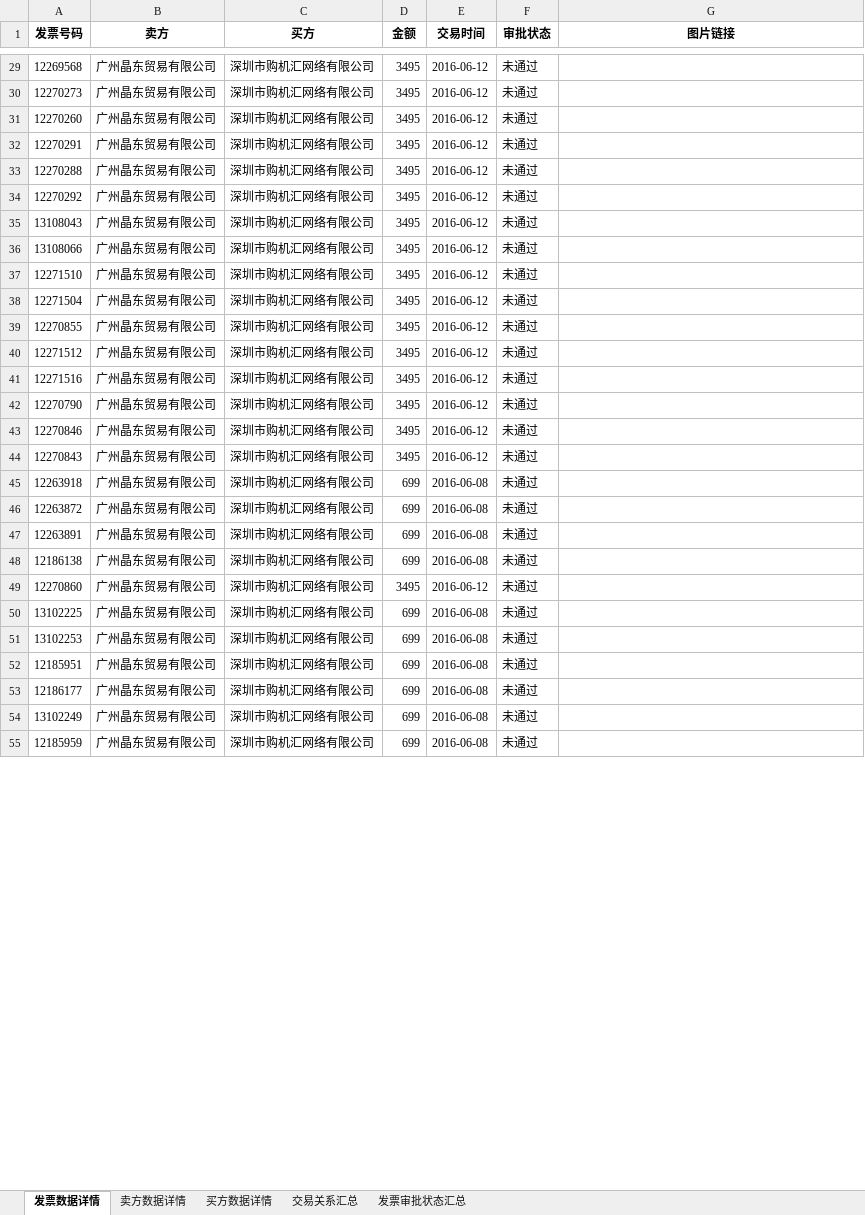
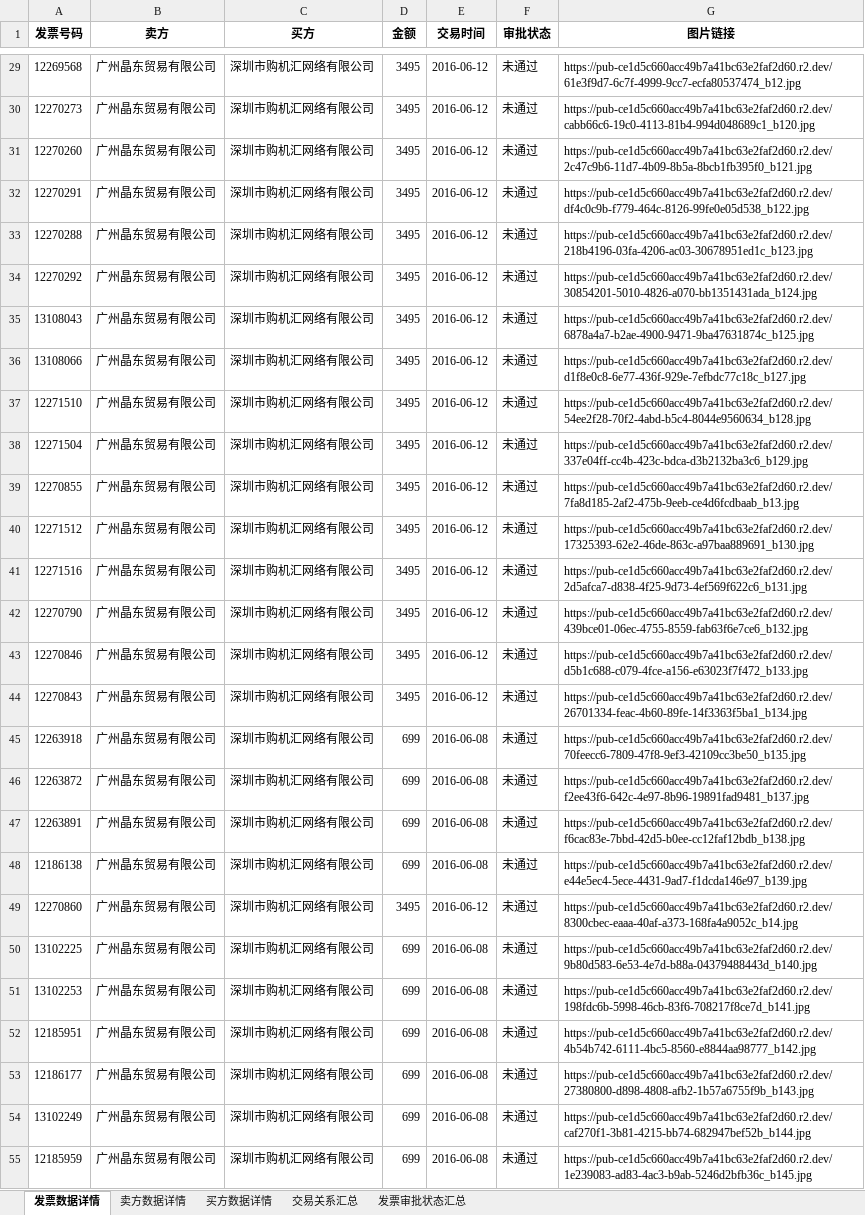
Before and after one commit to Horizon12275/rpa, an Excel workbook: flows/work/.xlsx/发票自动化处理统计报表.xlsx, sheet 发票数据详情, drawn as a sheet; only a part is shown, gaps mark what is left out; values as stored, in another font and other column widths than the file's, no borders; the diff covers the shown part only; the diff names each change by its address in the sheet, - before the commit and + after, or states it on an @@ line.

```diff
--- a/flows/work/.xlsx/发票自动化处理统计报表.xlsx (sheet 发票数据详情)
+++ b/flows/work/.xlsx/发票自动化处理统计报表.xlsx (sheet 发票数据详情)
-G29 (图片链接): (empty)
+G29 (图片链接): https://pub-ce1d5c660acc49b7a41bc63e2faf2d60.r2.dev/61e3f9d7-6c7f-4999-9cc7-ecfa80537474_b12.jpg
-G30 (图片链接): (empty)
+G30 (图片链接): https://pub-ce1d5c660acc49b7a41bc63e2faf2d60.r2.dev/cabb66c6-19c0-4113-81b4-994d048689c1_b120.jpg
-G31 (图片链接): (empty)
+G31 (图片链接): https://pub-ce1d5c660acc49b7a41bc63e2faf2d60.r2.dev/2c47c9b6-11d7-4b09-8b5a-8bcb1fb395f0_b121.jpg
-G32 (图片链接): (empty)
+G32 (图片链接): https://pub-ce1d5c660acc49b7a41bc63e2faf2d60.r2.dev/df4c0c9b-f779-464c-8126-99fe0e05d538_b122.jpg
-G33 (图片链接): (empty)
+G33 (图片链接): https://pub-ce1d5c660acc49b7a41bc63e2faf2d60.r2.dev/218b4196-03fa-4206-ac03-30678951ed1c_b123.jpg
-G34 (图片链接): (empty)
+G34 (图片链接): https://pub-ce1d5c660acc49b7a41bc63e2faf2d60.r2.dev/30854201-5010-4826-a070-bb1351431ada_b124.jpg
-G35 (图片链接): (empty)
+G35 (图片链接): https://pub-ce1d5c660acc49b7a41bc63e2faf2d60.r2.dev/6878a4a7-b2ae-4900-9471-9ba47631874c_b125.jpg
-G36 (图片链接): (empty)
+G36 (图片链接): https://pub-ce1d5c660acc49b7a41bc63e2faf2d60.r2.dev/d1f8e0c8-6e77-436f-929e-7efbdc77c18c_b127.jpg
-G37 (图片链接): (empty)
+G37 (图片链接): https://pub-ce1d5c660acc49b7a41bc63e2faf2d60.r2.dev/54ee2f28-70f2-4abd-b5c4-8044e9560634_b128.jpg
-G38 (图片链接): (empty)
+G38 (图片链接): https://pub-ce1d5c660acc49b7a41bc63e2faf2d60.r2.dev/337e04ff-cc4b-423c-bdca-d3b2132ba3c6_b129.jpg
-G39 (图片链接): (empty)
+G39 (图片链接): https://pub-ce1d5c660acc49b7a41bc63e2faf2d60.r2.dev/7fa8d185-2af2-475b-9eeb-ce4d6fcdbaab_b13.jpg
-G40 (图片链接): (empty)
+G40 (图片链接): https://pub-ce1d5c660acc49b7a41bc63e2faf2d60.r2.dev/17325393-62e2-46de-863c-a97baa889691_b130.jpg
-G41 (图片链接): (empty)
+G41 (图片链接): https://pub-ce1d5c660acc49b7a41bc63e2faf2d60.r2.dev/2d5afca7-d838-4f25-9d73-4ef569f622c6_b131.jpg
-G42 (图片链接): (empty)
+G42 (图片链接): https://pub-ce1d5c660acc49b7a41bc63e2faf2d60.r2.dev/439bce01-06ec-4755-8559-fab63f6e7ce6_b132.jpg
-G43 (图片链接): (empty)
+G43 (图片链接): https://pub-ce1d5c660acc49b7a41bc63e2faf2d60.r2.dev/d5b1c688-c079-4fce-a156-e63023f7f472_b133.jpg
-G44 (图片链接): (empty)
+G44 (图片链接): https://pub-ce1d5c660acc49b7a41bc63e2faf2d60.r2.dev/26701334-feac-4b60-89fe-14f3363f5ba1_b134.jpg
-G45 (图片链接): (empty)
+G45 (图片链接): https://pub-ce1d5c660acc49b7a41bc63e2faf2d60.r2.dev/70feecc6-7809-47f8-9ef3-42109cc3be50_b135.jpg
-G46 (图片链接): (empty)
+G46 (图片链接): https://pub-ce1d5c660acc49b7a41bc63e2faf2d60.r2.dev/f2ee43f6-642c-4e97-8b96-19891fad9481_b137.jpg
-G47 (图片链接): (empty)
+G47 (图片链接): https://pub-ce1d5c660acc49b7a41bc63e2faf2d60.r2.dev/f6cac83e-7bbd-42d5-b0ee-cc12faf12bdb_b138.jpg
-G48 (图片链接): (empty)
+G48 (图片链接): https://pub-ce1d5c660acc49b7a41bc63e2faf2d60.r2.dev/e44e5ec4-5ece-4431-9ad7-f1dcda146e97_b139.jpg
-G49 (图片链接): (empty)
+G49 (图片链接): https://pub-ce1d5c660acc49b7a41bc63e2faf2d60.r2.dev/8300cbec-eaaa-40af-a373-168fa4a9052c_b14.jpg
-G50 (图片链接): (empty)
+G50 (图片链接): https://pub-ce1d5c660acc49b7a41bc63e2faf2d60.r2.dev/9b80d583-6e53-4e7d-b88a-04379488443d_b140.jpg
-G51 (图片链接): (empty)
+G51 (图片链接): https://pub-ce1d5c660acc49b7a41bc63e2faf2d60.r2.dev/198fdc6b-5998-46cb-83f6-708217f8ce7d_b141.jpg
-G52 (图片链接): (empty)
+G52 (图片链接): https://pub-ce1d5c660acc49b7a41bc63e2faf2d60.r2.dev/4b54b742-6111-4bc5-8560-e8844aa98777_b142.jpg
-G53 (图片链接): (empty)
+G53 (图片链接): https://pub-ce1d5c660acc49b7a41bc63e2faf2d60.r2.dev/27380800-d898-4808-afb2-1b57a6755f9b_b143.jpg
-G54 (图片链接): (empty)
+G54 (图片链接): https://pub-ce1d5c660acc49b7a41bc63e2faf2d60.r2.dev/caf270f1-3b81-4215-bb74-682947bef52b_b144.jpg
-G55 (图片链接): (empty)
+G55 (图片链接): https://pub-ce1d5c660acc49b7a41bc63e2faf2d60.r2.dev/1e239083-ad83-4ac3-b9ab-5246d2bfb36c_b145.jpg
```
Also changed, not shown: 153 edited cells elsewhere in this sheet, flows/work/.tag/发票自动化处理统计报表.xlsx, flows/work/.tag/转人工审批原因.xlsx, 2 other files.
